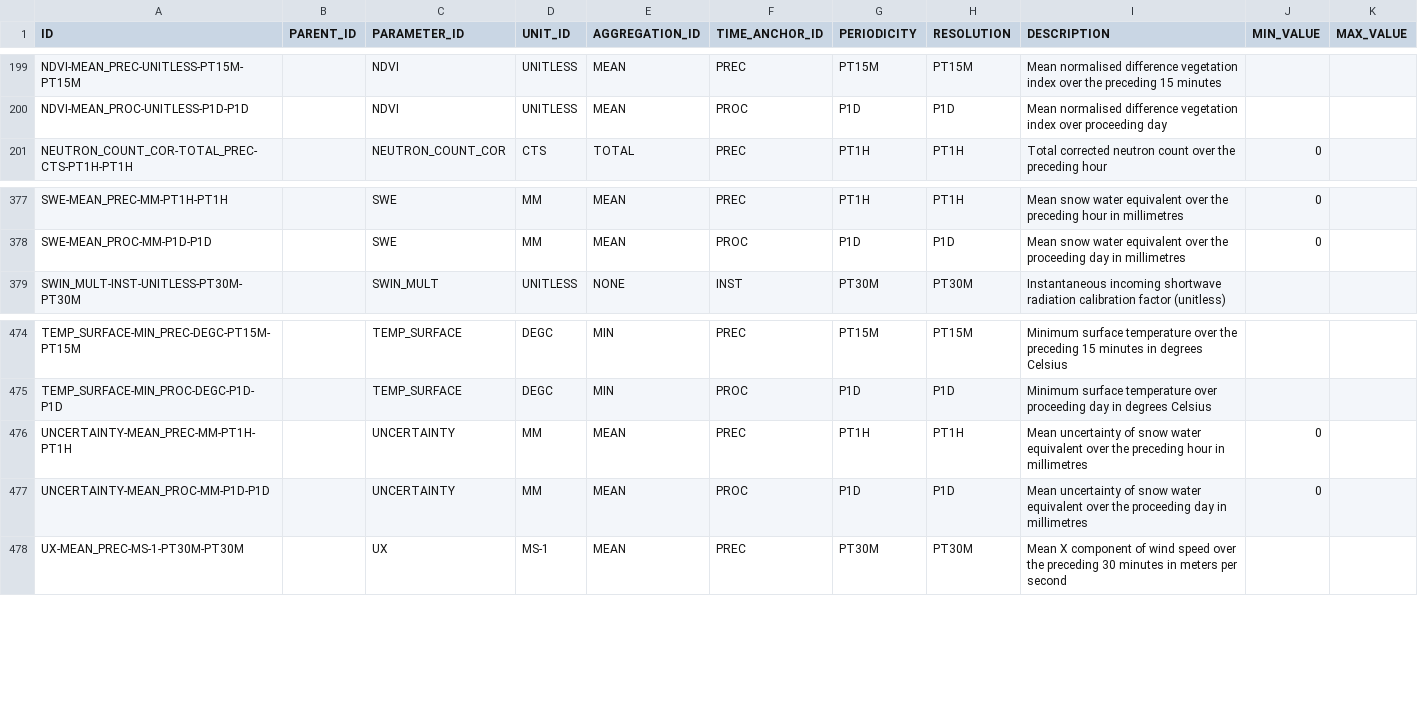
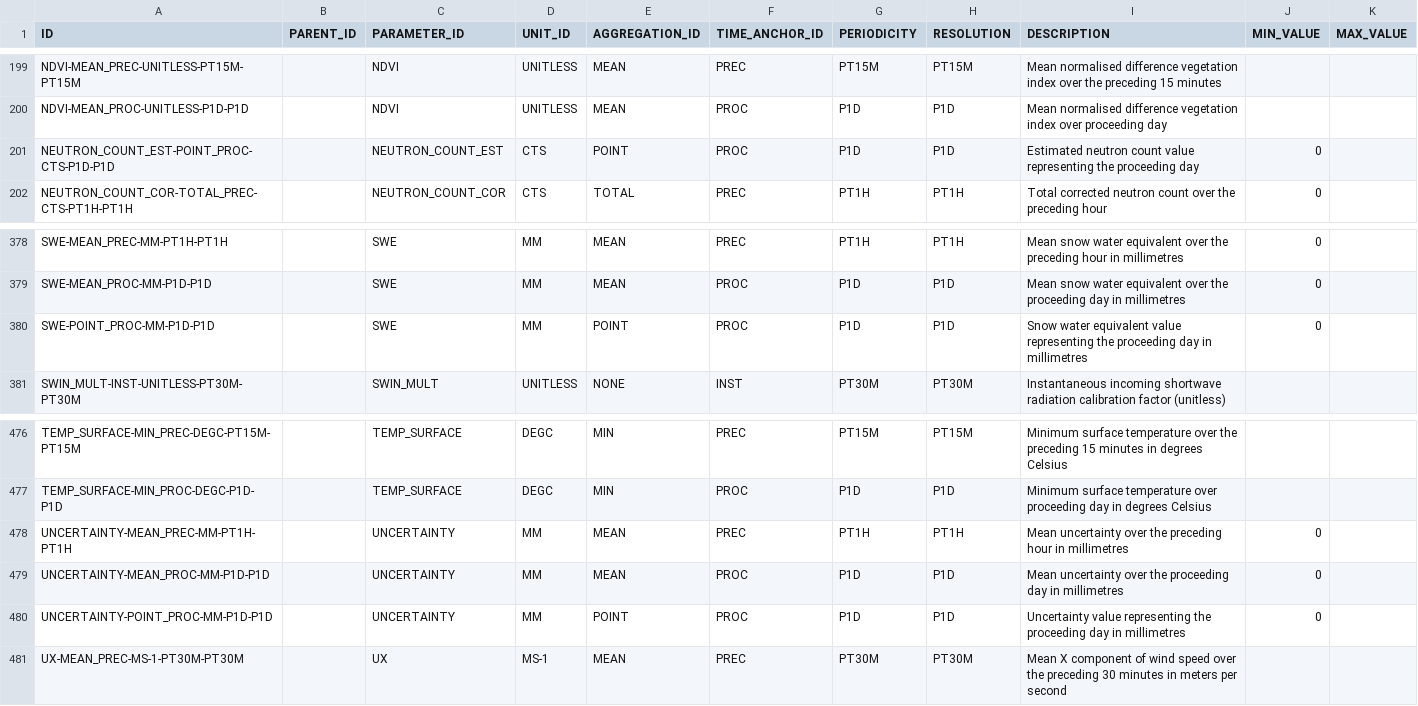
Before and after one commit to NERC-CEH/fdri-discovery, a CSV file: sample_data/src/MEASURES.csv, drawn as a sheet; only a part is shown, gaps mark what is left out.

Commit message:
Add point aggregation

```diff
--- a/sample_data/src/MEASURES.csv
+++ b/sample_data/src/MEASURES.csv
@@ -200,2 +200,3 @@ NDVI-MEAN_PREC-UNITLESS-PT15M-PT15M,,NDVI,UNITLESS,MEAN,PREC,PT15M,PT15M,Mean no
 NDVI-MEAN_PROC-UNITLESS-P1D-P1D,,NDVI,UNITLESS,MEAN,PROC,P1D,P1D,Mean normalised difference vegetation index over proceeding day,,
+NEUTRON_COUNT_EST-POINT_PROC-CTS-P1D-P1D,,NEUTRON_COUNT_EST,CTS,POINT,PROC,P1D,P1D,Estimated neutron count value representing the proceeding day,0,
 NEUTRON_COUNT_COR-TOTAL_PREC-CTS-PT1H-PT1H,,NEUTRON_COUNT_COR,CTS,TOTAL,PREC,PT1H,PT1H,Total corrected neutron count over the preceding hour,0,
@@ -378,2 +379,3 @@ SWE-MEAN_PREC-MM-PT1H-PT1H,,SWE,MM,MEAN,PREC,PT1H,PT1H,Mean snow water equivalen
 SWE-MEAN_PROC-MM-P1D-P1D,,SWE,MM,MEAN,PROC,P1D,P1D,Mean snow water equivalent over the proceeding day in millimetres,0,
+SWE-POINT_PROC-MM-P1D-P1D,,SWE,MM,POINT,PROC,P1D,P1D,Snow water equivalent value representing the proceeding day in millimetres,0,
 SWIN_MULT-INST-UNITLESS-PT30M-PT30M,,SWIN_MULT,UNITLESS,NONE,INST,PT30M,PT30M,Instantaneous incoming shortwave radiation calibration factor (unitless),,
@@ -475,4 +477,5 @@ TEMP_SURFACE-MIN_PREC-DEGC-PT15M-PT15M,,TEMP_SURFACE,DEGC,MIN,PREC,PT15M,PT15M,M
 TEMP_SURFACE-MIN_PROC-DEGC-P1D-P1D,,TEMP_SURFACE,DEGC,MIN,PROC,P1D,P1D,Minimum surface temperature over proceeding day in degrees Celsius,,
-UNCERTAINTY-MEAN_PREC-MM-PT1H-PT1H,,UNCERTAINTY,MM,MEAN,PREC,PT1H,PT1H,Mean uncertainty of snow water equivalent over the preceding hour in millimetres,0,
-UNCERTAINTY-MEAN_PROC-MM-P1D-P1D,,UNCERTAINTY,MM,MEAN,PROC,P1D,P1D,Mean uncertainty of snow water equivalent over the proceeding day in millimetres,0,
+UNCERTAINTY-MEAN_PREC-MM-PT1H-PT1H,,UNCERTAINTY,MM,MEAN,PREC,PT1H,PT1H,Mean uncertainty over the preceding hour in millimetres,0,
+UNCERTAINTY-MEAN_PROC-MM-P1D-P1D,,UNCERTAINTY,MM,MEAN,PROC,P1D,P1D,Mean uncertainty over the proceeding day in millimetres,0,
+UNCERTAINTY-POINT_PROC-MM-P1D-P1D,,UNCERTAINTY,MM,POINT,PROC,P1D,P1D,Uncertainty value representing the proceeding day in millimetres,0,
 UX-MEAN_PREC-MS-1-PT30M-PT30M,,UX,MS-1,MEAN,PREC,PT30M,PT30M,Mean X component of wind speed over the preceding 30 minutes in meters per second,,
```
Also changed, not shown: sample_data/src/TIME_ANCHOR.csv, 2 other files.
